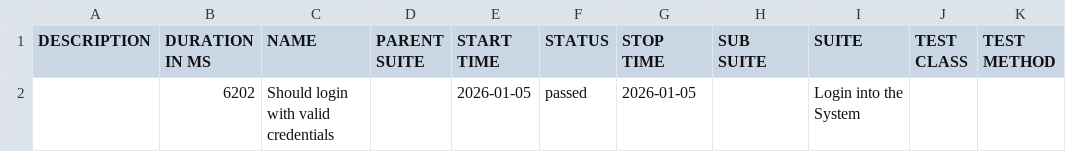
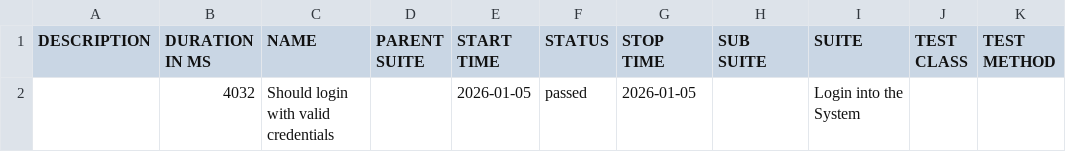
Before and after one commit to Ahmed-Tarek-Agag/orangeHRM-cypress, a CSV file: allure/data/suites.csv, drawn as a sheet.

```diff
--- a/allure/data/suites.csv
+++ b/allure/data/suites.csv
@@ -1,2 +1,2 @@
 "DESCRIPTION","DURATION IN MS","NAME","PARENT SUITE","START TIME","STATUS","STOP TIME","SUB SUITE","SUITE","TEST CLASS","TEST METHOD"
-"","6202","Should login with valid credentials","","2026-01-05","passed","2026-01-05","","Login into the System","",""
+"","4032","Should login with valid credentials","","2026-01-05","passed","2026-01-05","","Login into the System","",""
```
Also changed, not shown: 16 other files.
